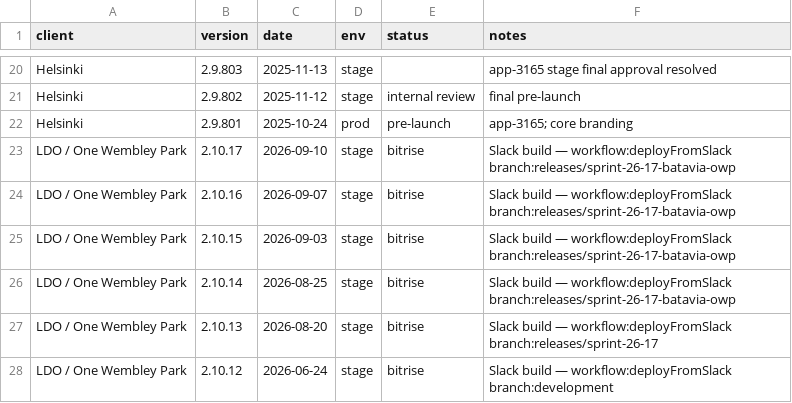
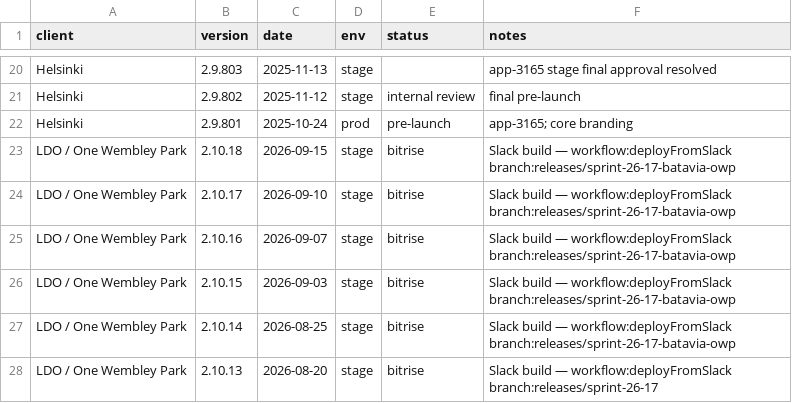
Before and after one commit to dayerdl/slack-bitrise-build-trigger, a TSV file: data/client-releases.tsv, drawn as a sheet; only a part is shown, gaps mark what is left out; the shorter side is filled out with more unchanged rows.

Commit message:
chore(releases): LDO / One Wembley Park 2.10.18 from Bitrise trigger [slack]

```diff
--- a/data/client-releases.tsv
+++ b/data/client-releases.tsv
@@ -22,2 +22,3 @@ Helsinki	2.9.802	2025-11-12	stage	internal review	final pre-launch
 Helsinki	2.9.801	2025-10-24	prod	pre-launch	app-3165; core branding
+LDO / One Wembley Park	2.10.18	2026-09-15	stage	bitrise	Slack build — workflow:deployFromSlack branch:releases/sprint-26-17-batavia-owp
 LDO / One Wembley Park	2.10.17	2026-09-10	stage	bitrise	Slack build — workflow:deployFromSlack branch:releases/sprint-26-17-batavia-owp
```
